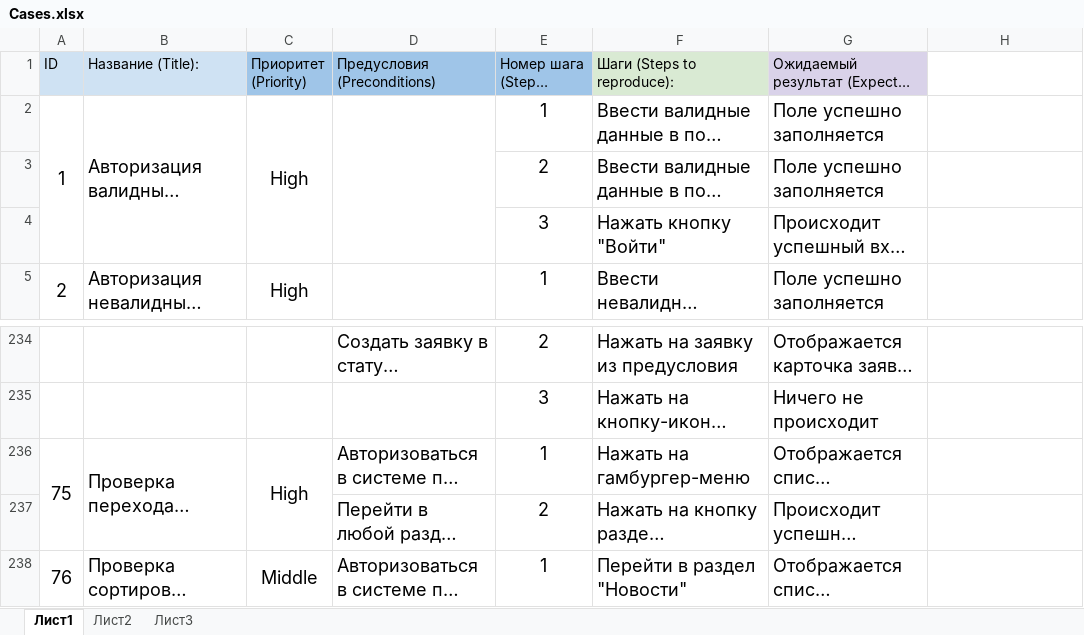
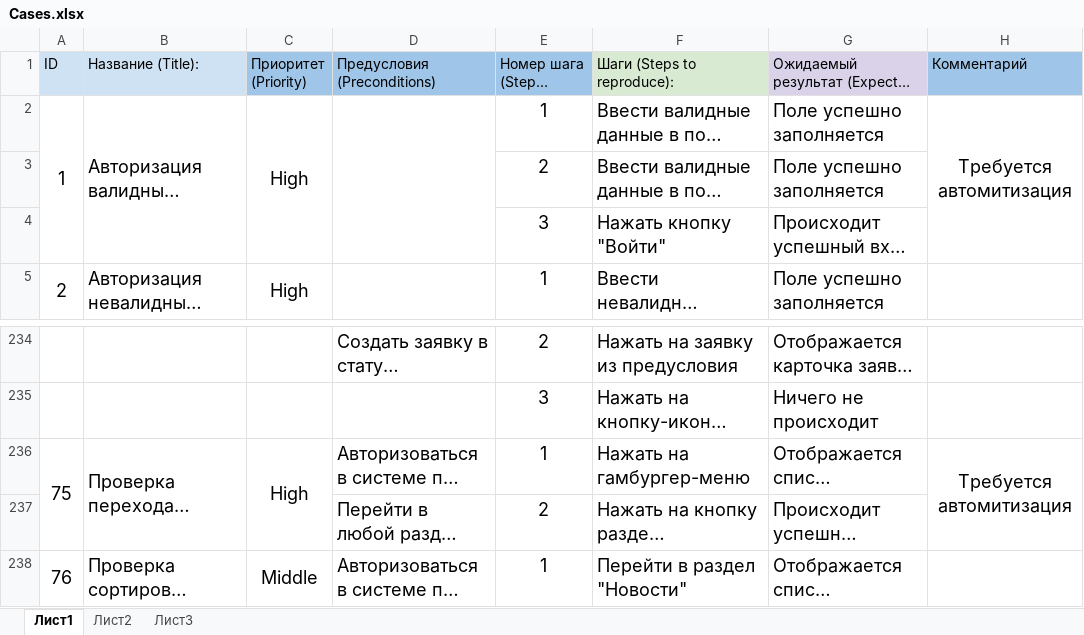
Before and after one commit to kaymak94/dimlomaNetology, an Excel workbook: TestDocs/Cases.xlsx, sheet Лист1, drawn as a sheet; only a part is shown, gaps mark what is left out; long unchanged cells end in …; values as stored, in another font and other column widths than the file's, no borders; the diff covers the shown part only; the diff names each change by its address in the sheet, - before the commit and + after, or states it on an @@ line.

```diff
--- a/TestDocs/Cases.xlsx (sheet Лист1)
+++ b/TestDocs/Cases.xlsx (sheet Лист1)
-H1: (empty)
+H1: Комментарий
-H1 fill: none
+H1 fill: #9FC5E8
-H2 (Комментарий): (empty)
+H2 (Комментарий): Требуется автомитизация
+H2:H4 merged
-H236 (Комментарий): (empty)
+H236 (Комментарий): Требуется автомитизация
+H236:H237 merged
```
Also changed, not shown: 9 edited cells and merged cells elsewhere in this sheet, TestDocs/Check.xlsx, 1 other file.
